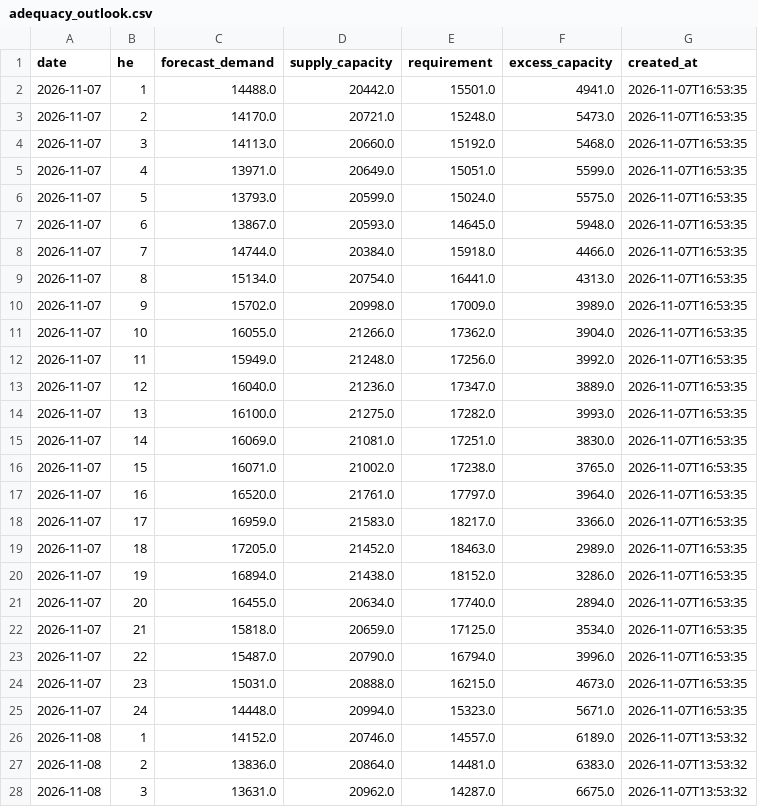
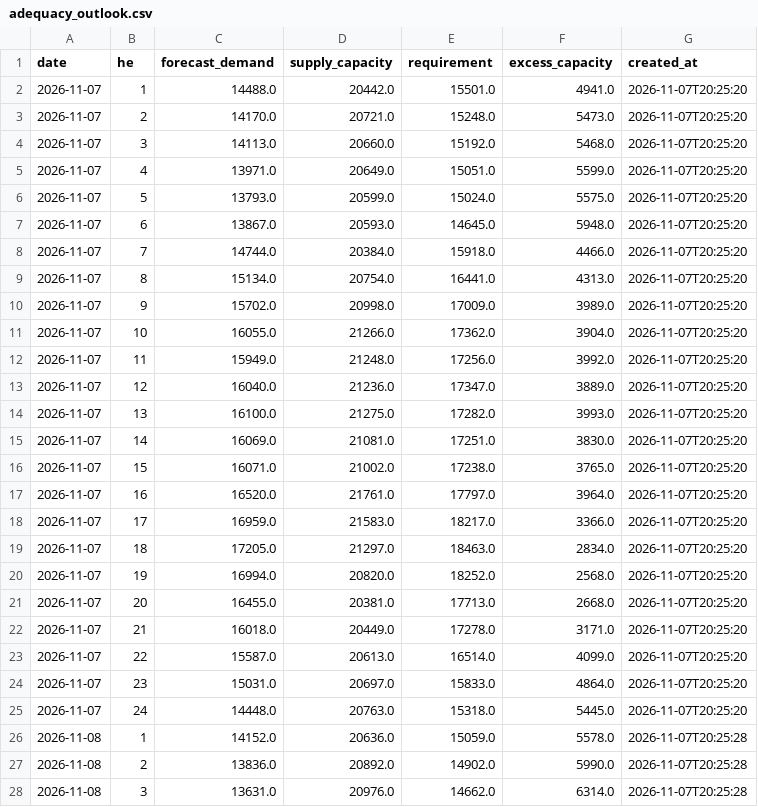
Before and after one commit to lulopdz/ontario-grid, a CSV file: data/adequacy_outlook.csv, drawn as a sheet; only a part is shown; the diff covers the shown part only.

```diff
--- a/data/adequacy_outlook.csv
+++ b/data/adequacy_outlook.csv
@@ -1,28 +1,28 @@
 date,he,forecast_demand,supply_capacity,requirement,excess_capacity,created_at
-2026-11-07,1,14488.0,20442.0,15501.0,4941.0,2026-11-07T16:53:35
-2026-11-07,2,14170.0,20721.0,15248.0,5473.0,2026-11-07T16:53:35
-2026-11-07,3,14113.0,20660.0,15192.0,5468.0,2026-11-07T16:53:35
-2026-11-07,4,13971.0,20649.0,15051.0,5599.0,2026-11-07T16:53:35
-2026-11-07,5,13793.0,20599.0,15024.0,5575.0,2026-11-07T16:53:35
-2026-11-07,6,13867.0,20593.0,14645.0,5948.0,2026-11-07T16:53:35
-2026-11-07,7,14744.0,20384.0,15918.0,4466.0,2026-11-07T16:53:35
-2026-11-07,8,15134.0,20754.0,16441.0,4313.0,2026-11-07T16:53:35
-2026-11-07,9,15702.0,20998.0,17009.0,3989.0,2026-11-07T16:53:35
-2026-11-07,10,16055.0,21266.0,17362.0,3904.0,2026-11-07T16:53:35
-2026-11-07,11,15949.0,21248.0,17256.0,3992.0,2026-11-07T16:53:35
-2026-11-07,12,16040.0,21236.0,17347.0,3889.0,2026-11-07T16:53:35
-2026-11-07,13,16100.0,21275.0,17282.0,3993.0,2026-11-07T16:53:35
-2026-11-07,14,16069.0,21081.0,17251.0,3830.0,2026-11-07T16:53:35
-2026-11-07,15,16071.0,21002.0,17238.0,3765.0,2026-11-07T16:53:35
-2026-11-07,16,16520.0,21761.0,17797.0,3964.0,2026-11-07T16:53:35
-2026-11-07,17,16959.0,21583.0,18217.0,3366.0,2026-11-07T16:53:35
-2026-11-07,18,17205.0,21452.0,18463.0,2989.0,2026-11-07T16:53:35
-2026-11-07,19,16894.0,21438.0,18152.0,3286.0,2026-11-07T16:53:35
-2026-11-07,20,16455.0,20634.0,17740.0,2894.0,2026-11-07T16:53:35
-2026-11-07,21,15818.0,20659.0,17125.0,3534.0,2026-11-07T16:53:35
-2026-11-07,22,15487.0,20790.0,16794.0,3996.0,2026-11-07T16:53:35
-2026-11-07,23,15031.0,20888.0,16215.0,4673.0,2026-11-07T16:53:35
-2026-11-07,24,14448.0,20994.0,15323.0,5671.0,2026-11-07T16:53:35
-2026-11-08,1,14152.0,20746.0,14557.0,6189.0,2026-11-07T13:53:32
-2026-11-08,2,13836.0,20864.0,14481.0,6383.0,2026-11-07T13:53:32
-2026-11-08,3,13631.0,20962.0,14287.0,6675.0,2026-11-07T13:53:32
+2026-11-07,1,14488.0,20442.0,15501.0,4941.0,2026-11-07T20:25:20
+2026-11-07,2,14170.0,20721.0,15248.0,5473.0,2026-11-07T20:25:20
+2026-11-07,3,14113.0,20660.0,15192.0,5468.0,2026-11-07T20:25:20
+2026-11-07,4,13971.0,20649.0,15051.0,5599.0,2026-11-07T20:25:20
+2026-11-07,5,13793.0,20599.0,15024.0,5575.0,2026-11-07T20:25:20
+2026-11-07,6,13867.0,20593.0,14645.0,5948.0,2026-11-07T20:25:20
+2026-11-07,7,14744.0,20384.0,15918.0,4466.0,2026-11-07T20:25:20
+2026-11-07,8,15134.0,20754.0,16441.0,4313.0,2026-11-07T20:25:20
+2026-11-07,9,15702.0,20998.0,17009.0,3989.0,2026-11-07T20:25:20
+2026-11-07,10,16055.0,21266.0,17362.0,3904.0,2026-11-07T20:25:20
+2026-11-07,11,15949.0,21248.0,17256.0,3992.0,2026-11-07T20:25:20
+2026-11-07,12,16040.0,21236.0,17347.0,3889.0,2026-11-07T20:25:20
+2026-11-07,13,16100.0,21275.0,17282.0,3993.0,2026-11-07T20:25:20
+2026-11-07,14,16069.0,21081.0,17251.0,3830.0,2026-11-07T20:25:20
+2026-11-07,15,16071.0,21002.0,17238.0,3765.0,2026-11-07T20:25:20
+2026-11-07,16,16520.0,21761.0,17797.0,3964.0,2026-11-07T20:25:20
+2026-11-07,17,16959.0,21583.0,18217.0,3366.0,2026-11-07T20:25:20
+2026-11-07,18,17205.0,21297.0,18463.0,2834.0,2026-11-07T20:25:20
+2026-11-07,19,16994.0,20820.0,18252.0,2568.0,2026-11-07T20:25:20
+2026-11-07,20,16455.0,20381.0,17713.0,2668.0,2026-11-07T20:25:20
+2026-11-07,21,16018.0,20449.0,17278.0,3171.0,2026-11-07T20:25:20
+2026-11-07,22,15587.0,20613.0,16514.0,4099.0,2026-11-07T20:25:20
+2026-11-07,23,15031.0,20697.0,15833.0,4864.0,2026-11-07T20:25:20
+2026-11-07,24,14448.0,20763.0,15318.0,5445.0,2026-11-07T20:25:20
+2026-11-08,1,14152.0,20636.0,15059.0,5578.0,2026-11-07T20:25:28
+2026-11-08,2,13836.0,20892.0,14902.0,5990.0,2026-11-07T20:25:28
+2026-11-08,3,13631.0,20976.0,14662.0,6314.0,2026-11-07T20:25:28
```
Also changed, not shown: 1 added row, 1 removed row and 80 edited cells elsewhere in this file, data/intertie_lmp/2026-11.csv, data/transmission_outages.csv, 1 other file.
